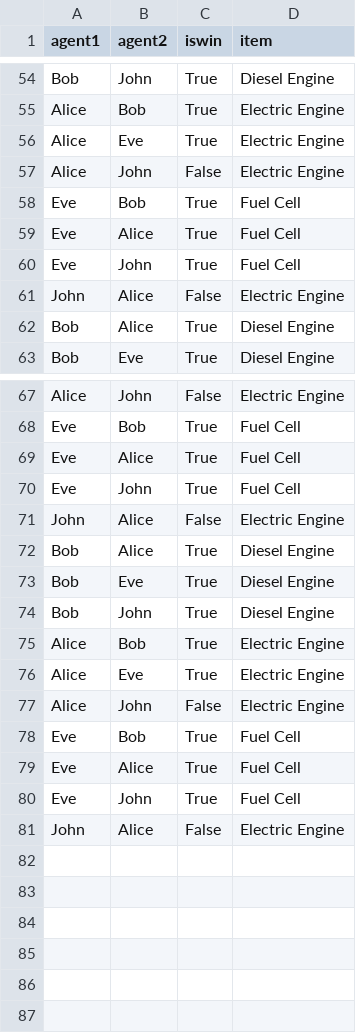
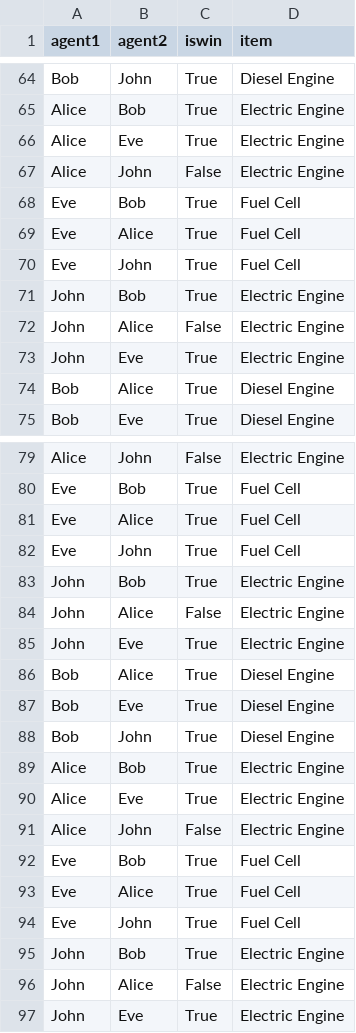
Before and after one commit to alexfrst/ArgumentationBasedNegotiation, a CSV file: figures/results.csv, drawn as a sheet; only a part is shown, gaps mark what is left out; the diff covers the shown part only.

```diff
--- a/figures/results.csv
+++ b/figures/results.csv
@@ -60,3 +70,5 @@ Eve,Alice,True,Fuel Cell
 Eve,John,True,Fuel Cell
+John,Bob,True,Electric Engine
 John,Alice,False,Electric Engine
+John,Eve,True,Electric Engine
 Bob,Alice,True,Diesel Engine
@@ -70,3 +82,5 @@ Eve,Alice,True,Fuel Cell
 Eve,John,True,Fuel Cell
+John,Bob,True,Electric Engine
 John,Alice,False,Electric Engine
+John,Eve,True,Electric Engine
 Bob,Alice,True,Diesel Engine
@@ -80,2 +94,4 @@ Eve,Alice,True,Fuel Cell
 Eve,John,True,Fuel Cell
+John,Bob,True,Electric Engine
 John,Alice,False,Electric Engine
+John,Eve,True,Electric Engine
```
Also changed, not shown: 10 added rows elsewhere in this file, 3 other files.
